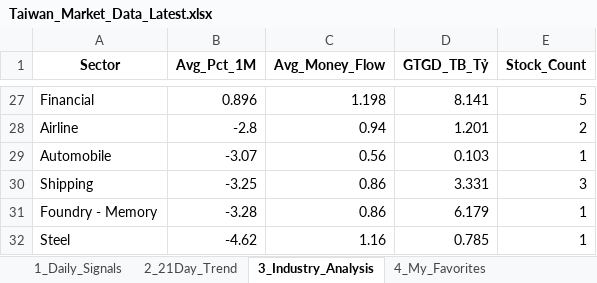
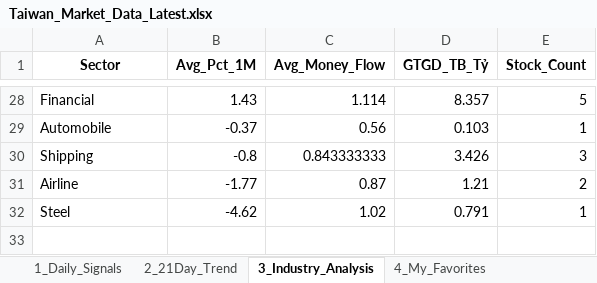
Before and after one commit to chipmoon/dashboard-tw, an Excel workbook: Taiwan_Market_Data_Latest.xlsx, sheet 3_Industry_Analysis, drawn as a sheet; only a part is shown, gaps mark what is left out; values as stored, in another font and other column widths than the file's, no borders; removed rows and columns are numbered as before the commit, all else as after; the diff covers the shown part only; the diff names each change by its address in the sheet, - before the commit and + after, or states it on an @@ line.

```diff
--- a/Taiwan_Market_Data_Latest.xlsx (sheet 3_Industry_Analysis)
+++ b/Taiwan_Market_Data_Latest.xlsx (sheet 3_Industry_Analysis)
-B28 (Avg_Pct_1M): 0.896
+B28 (Avg_Pct_1M): 1.43
-C28 (Avg_Money_Flow): 1.198
+C28 (Avg_Money_Flow): 1.114
-D28 (GTGD_TB_Tỷ): 8.141
+D28 (GTGD_TB_Tỷ): 8.357
-row 28: Airline | -2.8 | 0.94 | 1.201 | 2
-B29 (Avg_Pct_1M): -3.07
+B29 (Avg_Pct_1M): -0.37
-B30 (Avg_Pct_1M): -3.25
+B30 (Avg_Pct_1M): -0.8
-C30 (Avg_Money_Flow): 0.86
+C30 (Avg_Money_Flow): 0.843333333
-D30 (GTGD_TB_Tỷ): 3.331
+D30 (GTGD_TB_Tỷ): 3.426
-row 31: Foundry - Memory | -3.28 | 0.86 | 6.179 | 1
+row 31: Airline | -1.77 | 0.87 | 1.21 | 2
-C32 (Avg_Money_Flow): 1.16
+C32 (Avg_Money_Flow): 1.02
-D32 (GTGD_TB_Tỷ): 0.785
+D32 (GTGD_TB_Tỷ): 0.791
```
Also changed, not shown: 12 added rows, 11 removed rows and 41 edited cells elsewhere in this sheet, sheet 1_Daily_Signals, sheet 2_21Day_Trend, sheet 4_My_Favorites.
